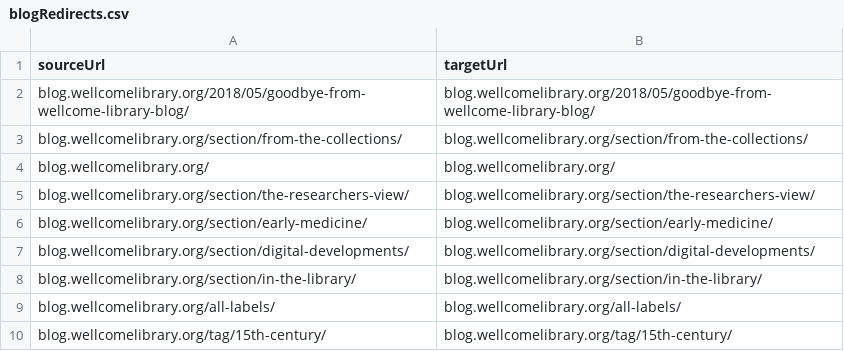
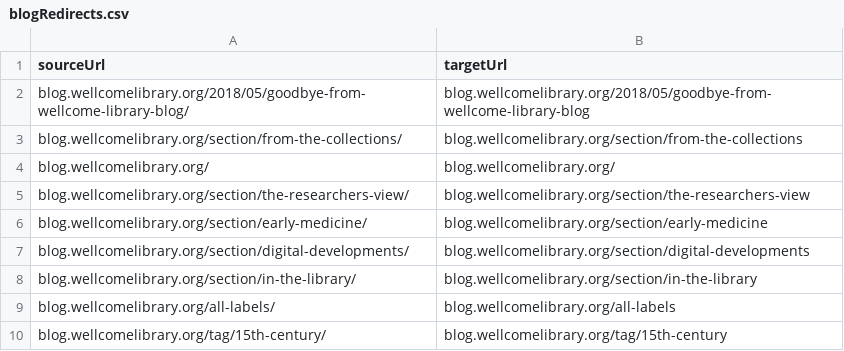
Before and after one commit to wellcomecollection/platform-infrastructure, a CSV file: cloudfront/wellcomelibrary.org/edge-lambda/blogRedirects.csv, drawn as a sheet.

Commit message:
Only test the first redirect for wellcomelibrary URLs

```diff
--- a/cloudfront/wellcomelibrary.org/edge-lambda/blogRedirects.csv
+++ b/cloudfront/wellcomelibrary.org/edge-lambda/blogRedirects.csv
@@ -1,10 +1,10 @@
 sourceUrl, targetUrl
-blog.wellcomelibrary.org/2018/05/goodbye-from-wellcome-library-blog/, blog.wellcomelibrary.org/2018/05/goodbye-from-wellcome-library-blog/
-blog.wellcomelibrary.org/section/from-the-collections/, blog.wellcomelibrary.org/section/from-the-collections/
+blog.wellcomelibrary.org/2018/05/goodbye-from-wellcome-library-blog/, blog.wellcomelibrary.org/2018/05/goodbye-from-wellcome-library-blog
+blog.wellcomelibrary.org/section/from-the-collections/, blog.wellcomelibrary.org/section/from-the-collections
 blog.wellcomelibrary.org/, blog.wellcomelibrary.org/
-blog.wellcomelibrary.org/section/the-researchers-view/, blog.wellcomelibrary.org/section/the-researchers-view/
-blog.wellcomelibrary.org/section/early-medicine/, blog.wellcomelibrary.org/section/early-medicine/
-blog.wellcomelibrary.org/section/digital-developments/, blog.wellcomelibrary.org/section/digital-developments/
-blog.wellcomelibrary.org/section/in-the-library/, blog.wellcomelibrary.org/section/in-the-library/
-blog.wellcomelibrary.org/all-labels/, blog.wellcomelibrary.org/all-labels/
-blog.wellcomelibrary.org/tag/15th-century/, blog.wellcomelibrary.org/tag/15th-century/
+blog.wellcomelibrary.org/section/the-researchers-view/, blog.wellcomelibrary.org/section/the-researchers-view
+blog.wellcomelibrary.org/section/early-medicine/, blog.wellcomelibrary.org/section/early-medicine
+blog.wellcomelibrary.org/section/digital-developments/, blog.wellcomelibrary.org/section/digital-developments
+blog.wellcomelibrary.org/section/in-the-library/, blog.wellcomelibrary.org/section/in-the-library
+blog.wellcomelibrary.org/all-labels/, blog.wellcomelibrary.org/all-labels
+blog.wellcomelibrary.org/tag/15th-century/, blog.wellcomelibrary.org/tag/15th-century
```
Also changed, not shown: cloudfront/wellcomelibrary.org/edge-lambda/apiRedirects.csv, cloudfront/wellcomelibrary.org/edge-lambda/archiveRedirects.csv, 2 other files.
